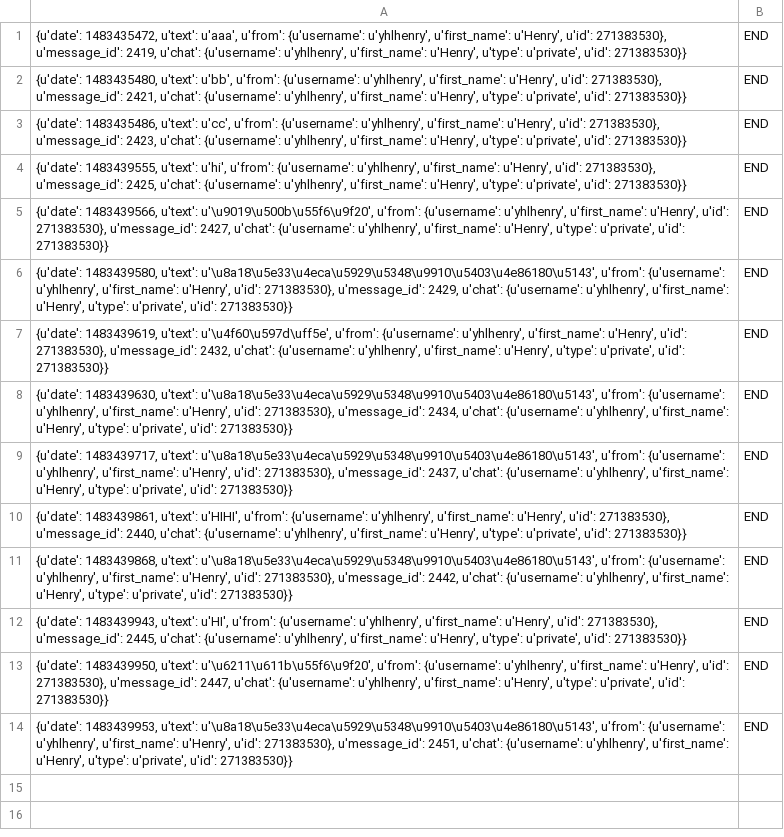
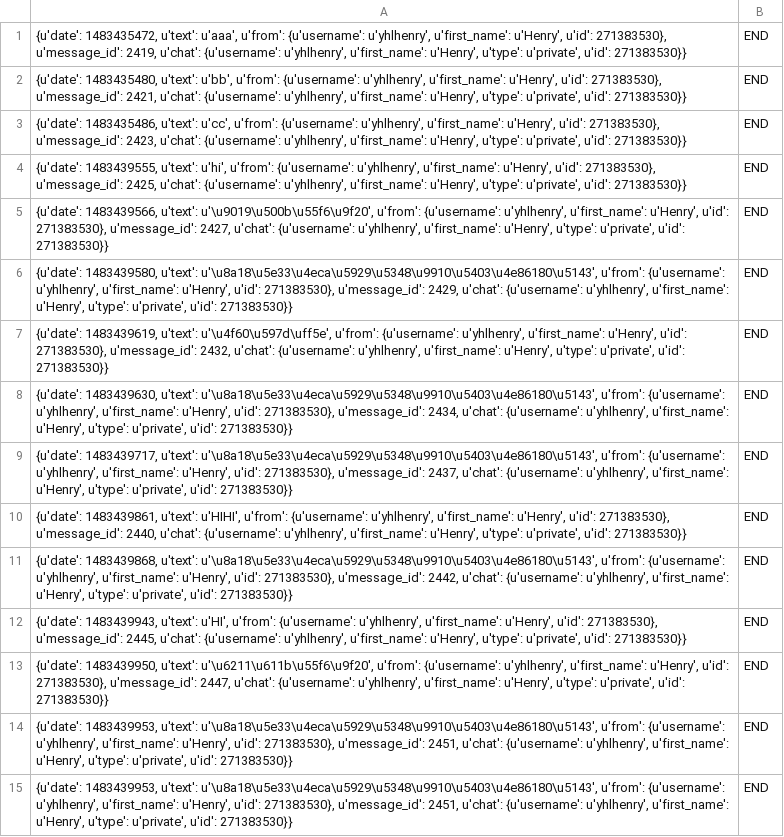
Before and after one commit to henry921630/BBMouseBot, a CSV file: msghistory.csv, drawn as a sheet.

```diff
--- a/msghistory.csv
+++ b/msghistory.csv
@@ -14 +14,2 @@
 "{u'date': 1483439953, u'text': u'\u8a18\u5e33\u4eca\u5929\u5348\u9910\u5403\u4e86180\u5143', u'from': {u'username': u'yhlhenry', u'first_name': u'Henry', u'id': 271383530}, u'message_id': 2451, u'chat': {u'username': u'yhlhenry', u'first_name': u'Henry', u'type': u'private', u'id': 271383530}}",END
+"{u'date': 1483439953, u'text': u'\u8a18\u5e33\u4eca\u5929\u5348\u9910\u5403\u4e86180\u5143', u'from': {u'username': u'yhlhenry', u'first_name': u'Henry', u'id': 271383530}, u'message_id': 2451, u'chat': {u'username': u'yhlhenry', u'first_name': u'Henry', u'type': u'private', u'id': 271383530}}",END
```
Also changed, not shown: 2 other files.
